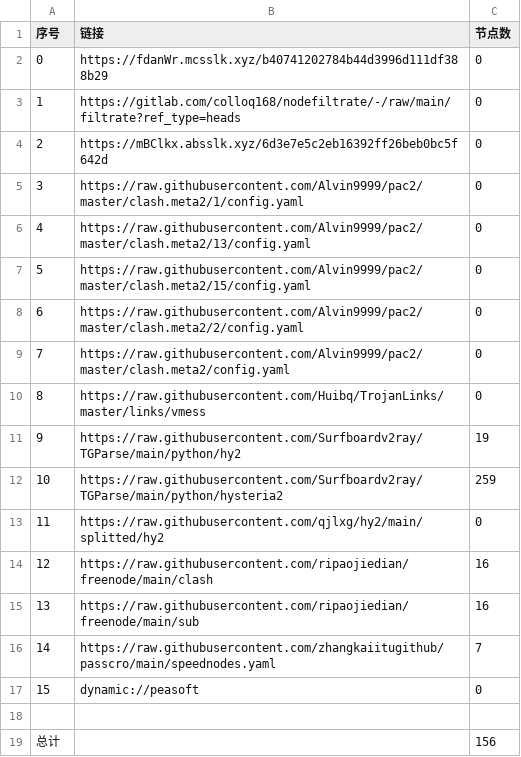
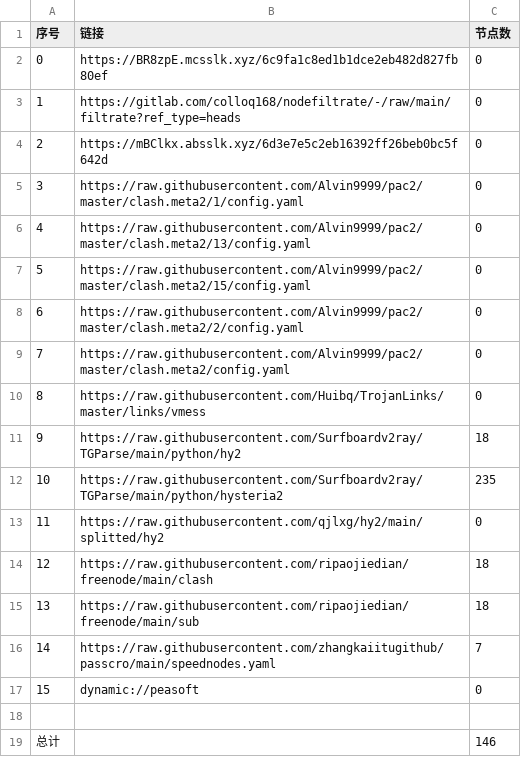
Before and after one commit to jamph826/NoMoreWalls, a CSV file: list_result.csv, drawn as a sheet.

```diff
--- a/list_result.csv
+++ b/list_result.csv
@@ -1,3 +1,3 @@
 序号,链接,节点数
-0,https://fdanWr.mcsslk.xyz/b40741202784b44d3996d111df388b29,0
+0,https://BR8zpE.mcsslk.xyz/6c9fa1c8ed1b1dce2eb482d827fb80ef,0
 1,https://gitlab.com/colloq168/nodefiltrate/-/raw/main/filtrate?ref_type=heads,0
@@ -10,7 +10,7 @@
 8,https://raw.githubusercontent.com/Huibq/TrojanLinks/master/links/vmess,0
-9,https://raw.githubusercontent.com/Surfboardv2ray/TGParse/main/python/hy2,19
-10,https://raw.githubusercontent.com/Surfboardv2ray/TGParse/main/python/hysteria2,259
+9,https://raw.githubusercontent.com/Surfboardv2ray/TGParse/main/python/hy2,18
+10,https://raw.githubusercontent.com/Surfboardv2ray/TGParse/main/python/hysteria2,235
 11,https://raw.githubusercontent.com/qjlxg/hy2/main/splitted/hy2,0
-12,https://raw.githubusercontent.com/ripaojiedian/freenode/main/clash,16
-13,https://raw.githubusercontent.com/ripaojiedian/freenode/main/sub,16
+12,https://raw.githubusercontent.com/ripaojiedian/freenode/main/clash,18
+13,https://raw.githubusercontent.com/ripaojiedian/freenode/main/sub,18
 14,https://raw.githubusercontent.com/zhangkaiitugithub/passcro/main/speednodes.yaml,7
@@ -18,2 +18,2 @@
 
-总计,,156
+总计,,146
```
Also changed, not shown: 16 other files.
